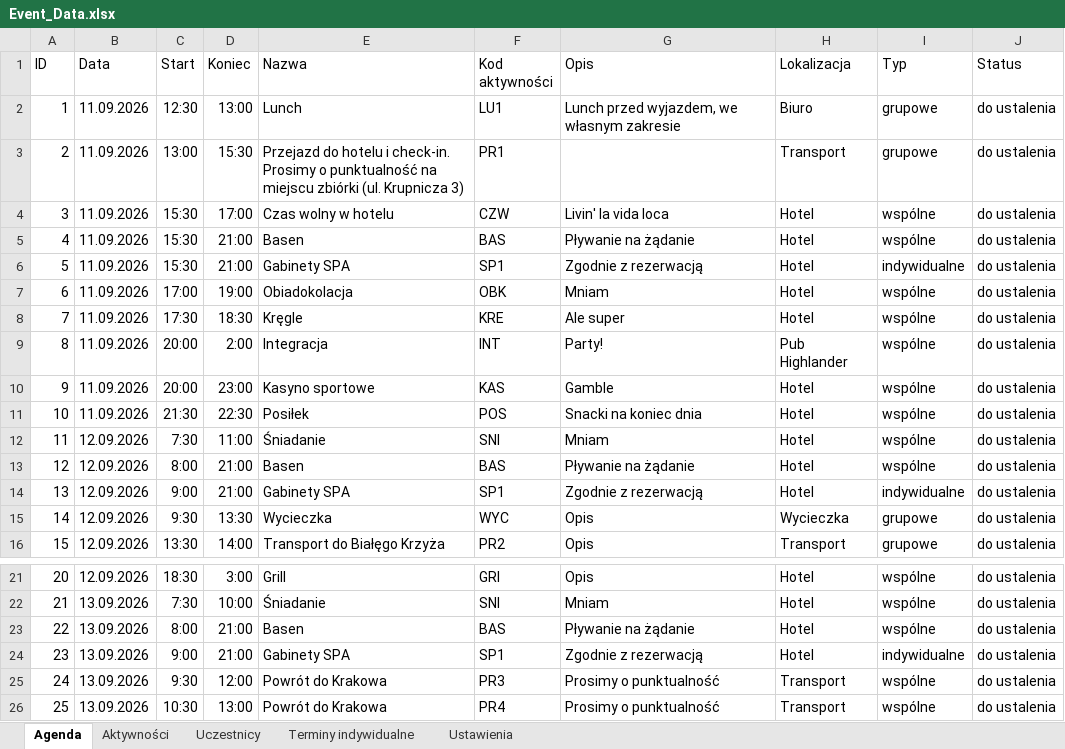
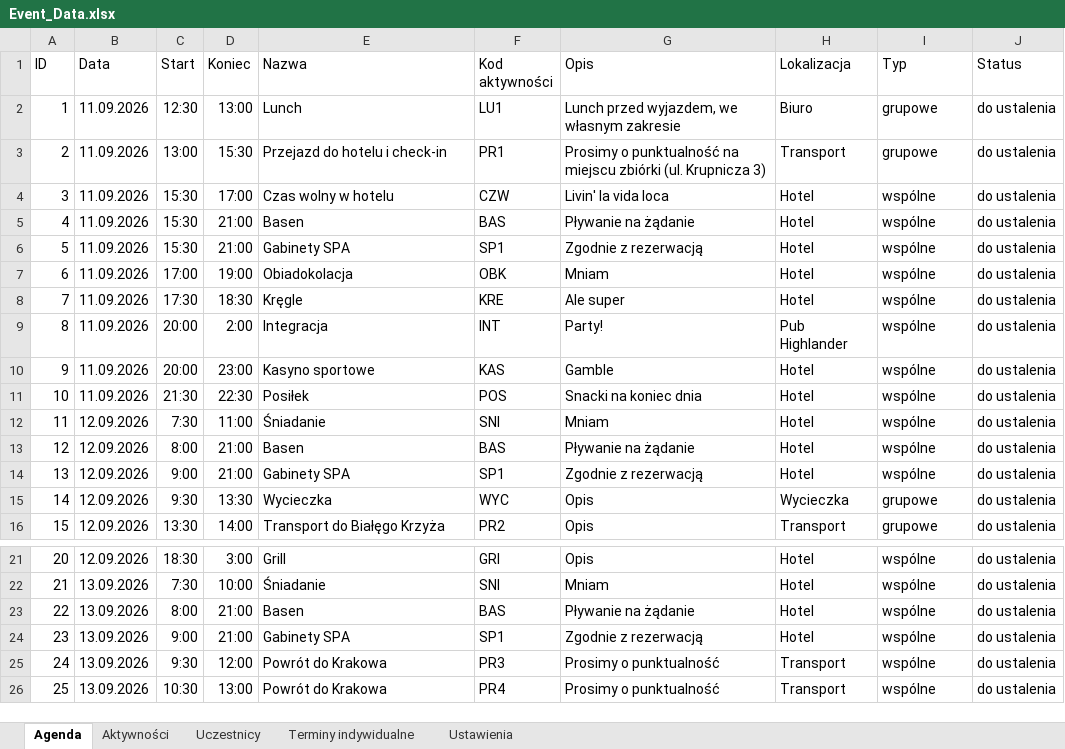
Before and after one commit to pgalczynska/company-event-app, an Excel workbook: data/Event_Data.xlsx, sheet Agenda, drawn as a sheet; only a part is shown, gaps mark what is left out; values as stored, in another font and other column widths than the file's, no borders; the diff names each change by its address in the sheet, - before the commit and + after, or states it on an @@ line.

```diff
--- a/data/Event_Data.xlsx (sheet Agenda)
+++ b/data/Event_Data.xlsx (sheet Agenda)
-E3 (Nazwa): …hotelu i check-in. Prosimy o punktualność na miejscu zbiórki (ul. Krupnicza 3)
+E3 (Nazwa): …hotelu i check-in
-G3 (Opis): (empty)
+G3 (Opis): Prosimy o punktualność na miejscu zbiórki (ul. Krupnicza 3)
-I6 (Typ): indywidualne
+I6 (Typ): wspólne
-I14 (Typ): indywidualne
+I14 (Typ): wspólne
-I24 (Typ): indywidualne
+I24 (Typ): wspólne
```
Also changed, not shown: 13 other files.
